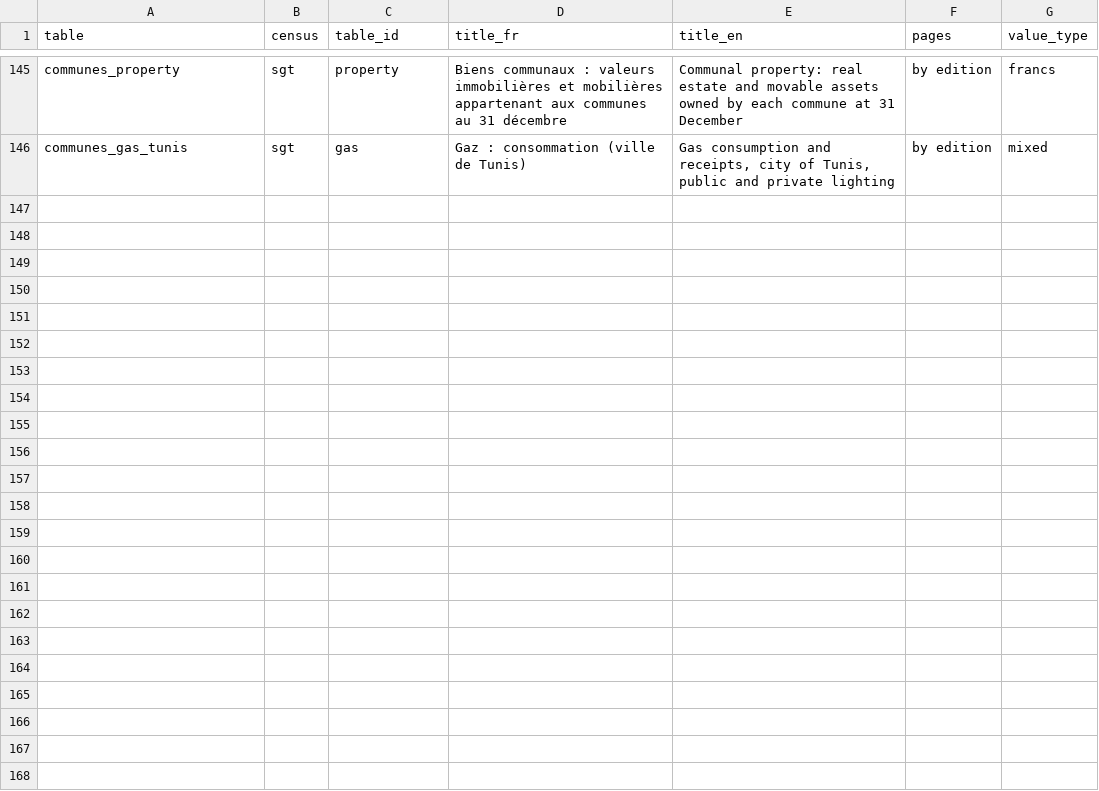
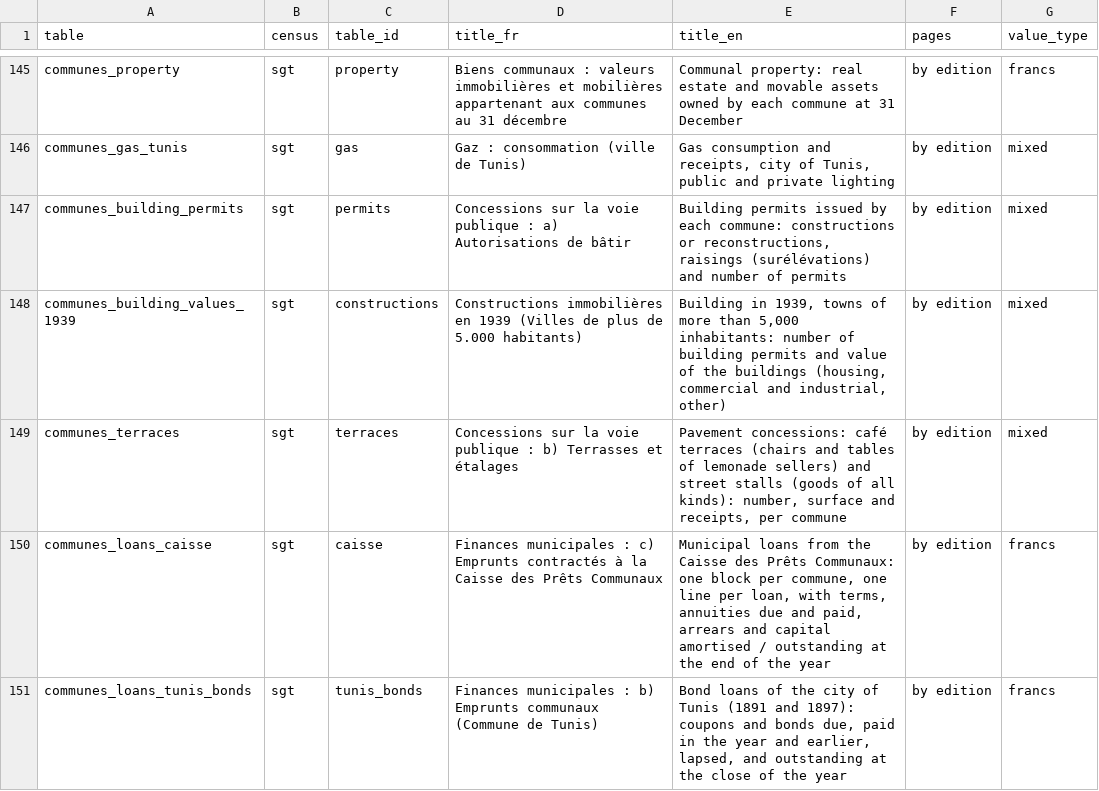
Before and after one commit to MedDhia/tncensus, a CSV file: data-raw/colonial_census/tables.csv, drawn as a sheet; only a part is shown, gaps mark what is left out; the diff names each change by its address in the sheet, - before the commit and + after, or states it on an @@ line.

```diff
--- a/data-raw/colonial_census/tables.csv
+++ b/data-raw/colonial_census/tables.csv
+row 147: communes_building_permits | sgt | permits | Concessions sur la voie publique : a) Autorisations de bâtir | Building permits issued by each commune: constructions or reconstructions, raisings (surélévations) and number of permits | by edition | mixed
+row 148: communes_building_values_1939 | sgt | constructions | Constructions immobilières en 1939 (Villes de plus de 5.000 habitants) | Building in 1939, towns of more than 5,000 inhabitants: number of building permits and value of the buildings (housing, commercial and industrial, other) | by edition | mixed
+row 149: communes_terraces | sgt | terraces | Concessions sur la voie publique : b) Terrasses et étalages | Pavement concessions: café terraces (chairs and tables of lemonade sellers) and street stalls (goods of all kinds): number, surface and receipts, per commune | by edition | mixed
+row 150: communes_loans_caisse | sgt | caisse | Finances municipales : c) Emprunts contractés à la Caisse des Prêts Communaux | Municipal loans from the Caisse des Prêts Communaux: one block per commune, one line per loan, with terms, annuities due and paid, arrears and capital amortised / outstanding at the end of the year | by edition | francs
+row 151: communes_loans_tunis_bonds | sgt | tunis_bonds | Finances municipales : b) Emprunts communaux (Commune de Tunis) | Bond loans of the city of Tunis (1891 and 1897): coupons and bonds due, paid in the year and earlier, lapsed, and outstanding at the close of the year | by edition | francs
```
Also changed, not shown: 51 other files.
